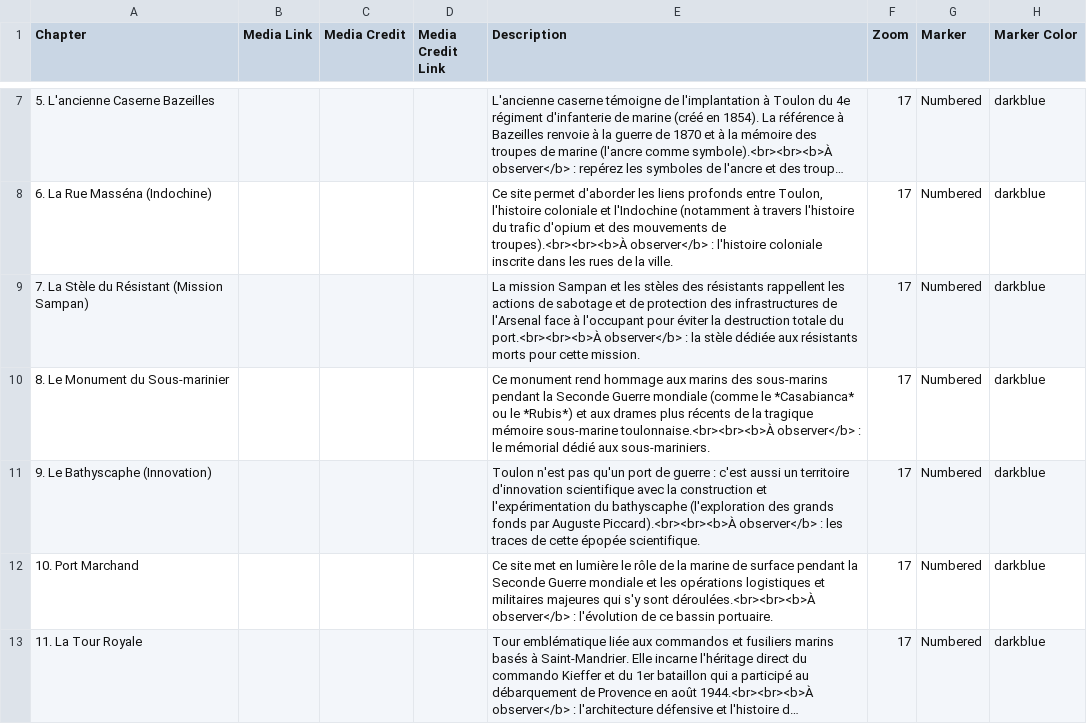
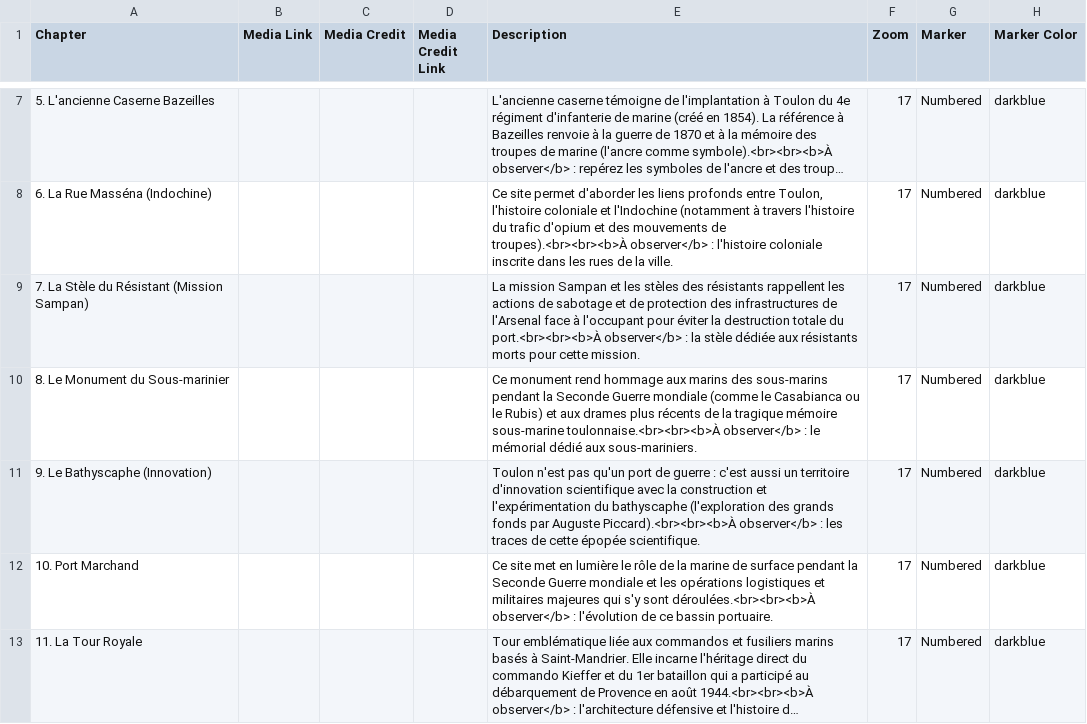
Before and after one commit to jadeledva-collab/memorial-toulon, a CSV file: csv/Chapters.csv, drawn as a sheet; only a part is shown, gaps mark what is left out; long unchanged cells end in …; the diff names each change by its address in the sheet, - before the commit and + after, or states it on an @@ line.

Commit message:
Update Chapters.csv with new chapter entries

```diff
--- a/csv/Chapters.csv
+++ b/csv/Chapters.csv
-E10 (Description): …(comme le *Casabianca* ou le *Rubis*) et aux…
+E10 (Description): …(comme le Casabianca ou le Rubis) et aux…
```
